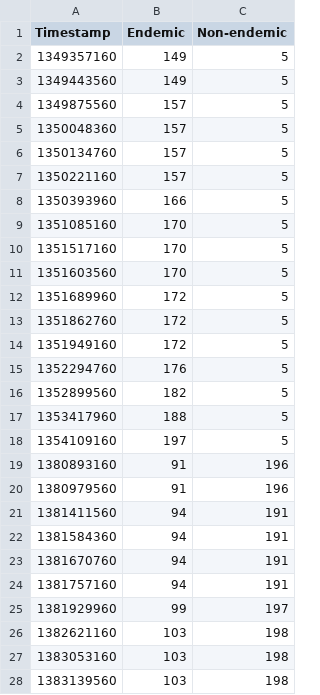
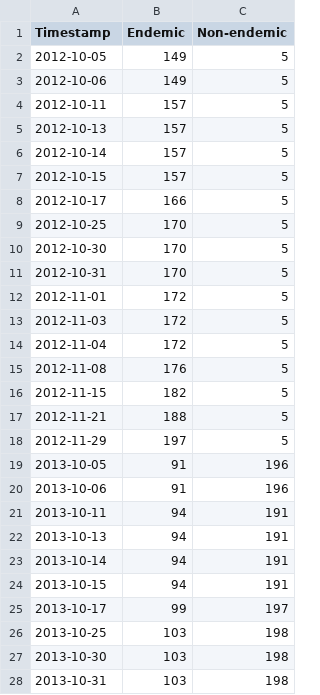
Before and after one commit to arsatiki/poliotracker, a TSV file: cases.tsv, drawn as a sheet; only a part is shown; the diff covers the shown part only.

Commit message:
Fix cases timestamps

```diff
--- a/cases.tsv
+++ b/cases.tsv
@@ -1,28 +1,28 @@
 Timestamp	Endemic	Non-endemic
-1349357160	149	5
-1349443560	149	5
-1349875560	157	5
-1350048360	157	5
-1350134760	157	5
-1350221160	157	5
-1350393960	166	5
-1351085160	170	5
-1351517160	170	5
-1351603560	170	5
-1351689960	172	5
-1351862760	172	5
-1351949160	172	5
-1352294760	176	5
-1352899560	182	5
-1353417960	188	5
-1354109160	197	5
-1380893160	91	196
-1380979560	91	196
-1381411560	94	191
-1381584360	94	191
-1381670760	94	191
-1381757160	94	191
-1381929960	99	197
-1382621160	103	198
-1383053160	103	198
-1383139560	103	198
+2012-10-05	149	5
+2012-10-06	149	5
+2012-10-11	157	5
+2012-10-13	157	5
+2012-10-14	157	5
+2012-10-15	157	5
+2012-10-17	166	5
+2012-10-25	170	5
+2012-10-30	170	5
+2012-10-31	170	5
+2012-11-01	172	5
+2012-11-03	172	5
+2012-11-04	172	5
+2012-11-08	176	5
+2012-11-15	182	5
+2012-11-21	188	5
+2012-11-29	197	5
+2013-10-05	91	196
+2013-10-06	91	196
+2013-10-11	94	191
+2013-10-13	94	191
+2013-10-14	94	191
+2013-10-15	94	191
+2013-10-17	99	197
+2013-10-25	103	198
+2013-10-30	103	198
+2013-10-31	103	198
```
Also changed, not shown: 7 edited cells elsewhere in this file.
